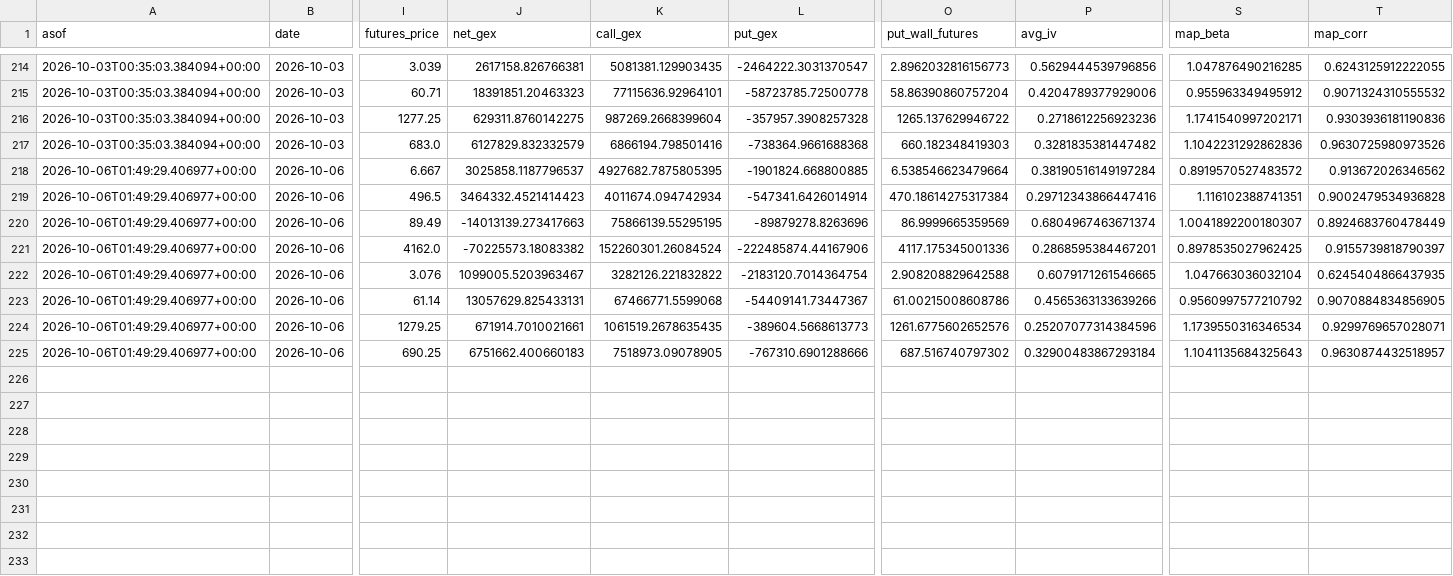
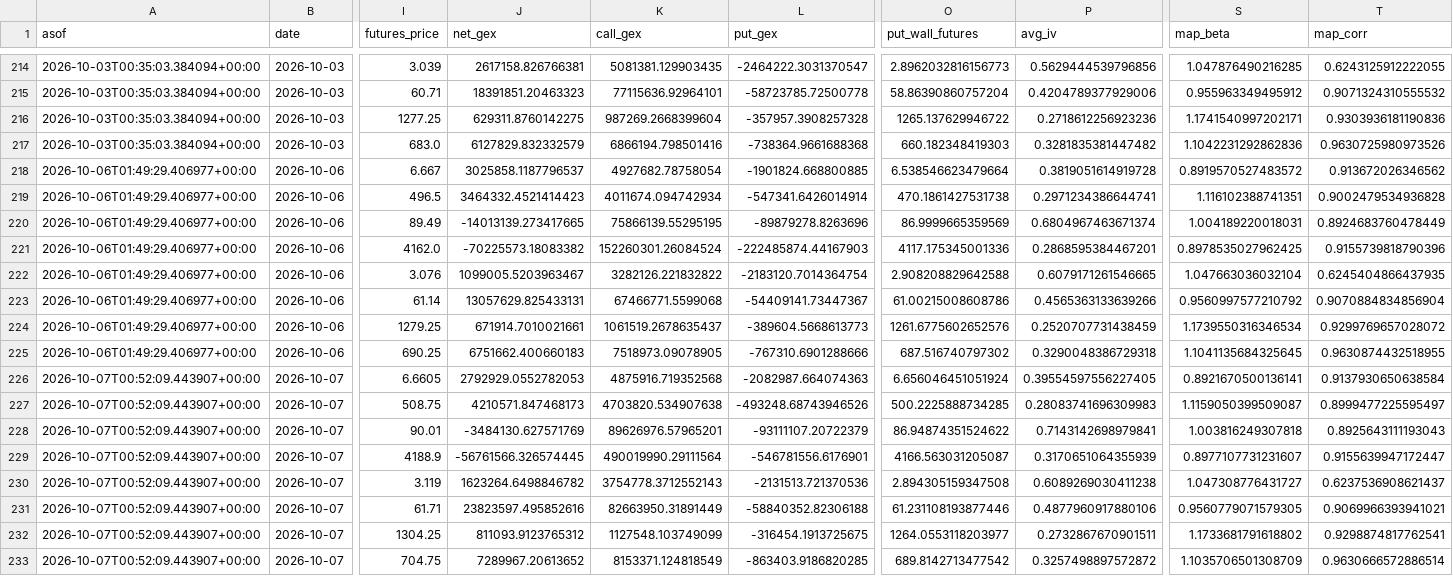
Before and after one commit to trace707/Daily-Commodity-GEX, a CSV file: output/data/gex_history.csv, drawn as a sheet; only a part is shown, gaps mark what is left out; rows hold the shown columns only; the diff names each change by its address in the sheet, - before the commit and + after, or states it on an @@ line.

```diff
--- a/output/data/gex_history.csv
+++ b/output/data/gex_history.csv
-K218 (call_gex): 4927682.7875805395
+K218 (call_gex): 4927682.78758054
-P218 (avg_iv): 0.38190516149197284
+P218 (avg_iv): 0.3819051614919728
-O219 (put_wall_futures): 470.18614275317384
+O219 (put_wall_futures): 470.1861427531738
-P219 (avg_iv): 0.29712343866447416
+P219 (avg_iv): 0.2971234386644741
-J220 (net_gex): -14013139.273417663
+J220 (net_gex): -14013139.273417665
-S220 (map_beta): 1.0041892200180307
+S220 (map_beta): 1.004189220018031
-L221 (put_gex): -222485874.44167906
+L221 (put_gex): -222485874.44167903
-T221 (map_corr): 0.9155739818790397
+T221 (map_corr): 0.9155739818790396
-T223 (map_corr): 0.9070884834856905
+T223 (map_corr): 0.9070884834856904
-K224 (call_gex): 1061519.2678635435
+K224 (call_gex): 1061519.2678635437
-P224 (avg_iv): 0.25207077314384596
+P224 (avg_iv): 0.2520707731438459
-T224 (map_corr): 0.9299769657028071
+T224 (map_corr): 0.9299769657028072
-P225 (avg_iv): 0.32900483867293184
+P225 (avg_iv): 0.3290048386729318
-S225 (map_beta): 1.1041135684325643
+S225 (map_beta): 1.1041135684325645
-T225 (map_corr): 0.9630874432518957
+T225 (map_corr): 0.9630874432518955
+row 226: 2026-10-07T00:52:09.443907+00:00 | 2026-10-07 | 6.6605 | 2792929.0552782053 | 4875916.719352568 | -2082987.664074363 | 6.656046451051924 | 0.39554597556227405 | 0.8921670500136141 | 0.9137930650638584
+row 227: 2026-10-07T00:52:09.443907+00:00 | 2026-10-07 | 508.75 | 4210571.847468173 | 4703820.534907638 | -493248.68743946526 | 500.2225888734285 | 0.28083741696309983 | 1.1159050399509087 | 0.8999477225595497
+row 228: 2026-10-07T00:52:09.443907+00:00 | 2026-10-07 | 90.01 | -3484130.627571769 | 89626976.57965201 | -93111107.20722379 | 86.94874351524622 | 0.7143142698979841 | 1.003816249307818 | 0.8925643111193043
+row 229: 2026-10-07T00:52:09.443907+00:00 | 2026-10-07 | 4188.9 | -56761566.326574445 | 490019990.29111564 | -546781556.6176901 | 4166.563031205087 | 0.3170651064355939 | 0.8977107731231607 | 0.9155639947172447
+row 230: 2026-10-07T00:52:09.443907+00:00 | 2026-10-07 | 3.119 | 1623264.6498846782 | 3754778.3712552143 | -2131513.721370536 | 2.894305159347508 | 0.6089269030411238 | 1.047308776431727 | 0.6237536908621437
+row 231: 2026-10-07T00:52:09.443907+00:00 | 2026-10-07 | 61.71 | 23823597.495852616 | 82663950.31891449 | -58840352.82306188 | 61.231108193877446 | 0.4877960917880106 | 0.9560779071579305 | 0.9069966393941021
+row 232: 2026-10-07T00:52:09.443907+00:00 | 2026-10-07 | 1304.25 | 811093.9123765312 | 1127548.103749099 | -316454.1913725675 | 1264.0553118203977 | 0.2732867670901511 | 1.1733681791618802 | 0.9298874817762541
+row 233: 2026-10-07T00:52:09.443907+00:00 | 2026-10-07 | 704.75 | 7289967.20613652 | 8153371.124818549 | -863403.9186820285 | 689.8142713477542 | 0.3257498897572872 | 1.1035706501308709 | 0.9630666572886514
```
Also changed, not shown: 8 other files.
